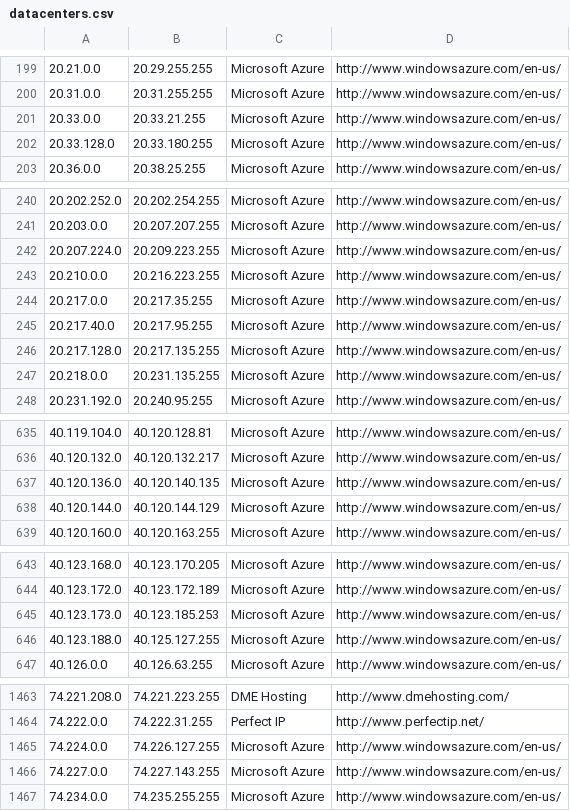
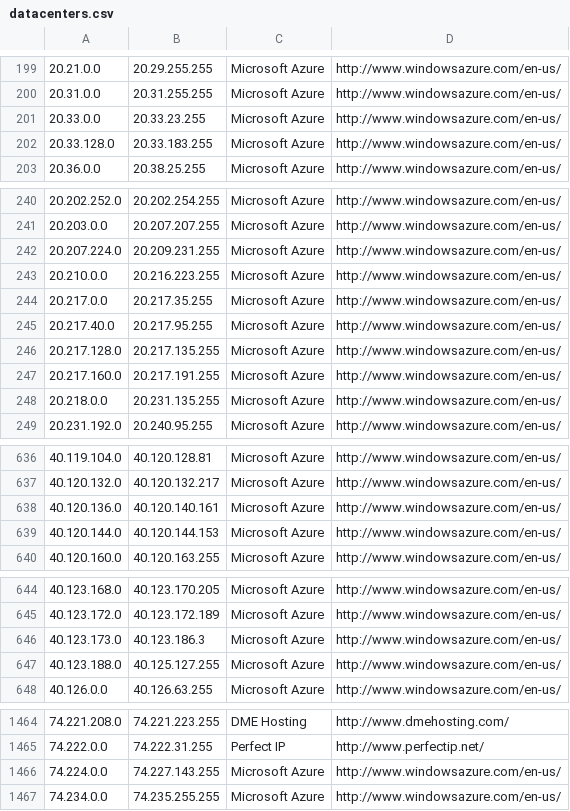
Before and after one commit to kanadaj/ipcat, a CSV file: datacenters.csv, drawn as a sheet; only a part is shown, gaps mark what is left out; the diff covers the shown part only.

```diff
--- a/datacenters.csv
+++ b/datacenters.csv
@@ -200,4 +200,4 @@
 20.31.0.0,20.31.255.255,Microsoft Azure,http://www.windowsazure.com/en-us/
-20.33.0.0,20.33.21.255,Microsoft Azure,http://www.windowsazure.com/en-us/
-20.33.128.0,20.33.180.255,Microsoft Azure,http://www.windowsazure.com/en-us/
+20.33.0.0,20.33.23.255,Microsoft Azure,http://www.windowsazure.com/en-us/
+20.33.128.0,20.33.183.255,Microsoft Azure,http://www.windowsazure.com/en-us/
 20.36.0.0,20.38.25.255,Microsoft Azure,http://www.windowsazure.com/en-us/
@@ -241,3 +241,3 @@
 20.203.0.0,20.207.207.255,Microsoft Azure,http://www.windowsazure.com/en-us/
-20.207.224.0,20.209.223.255,Microsoft Azure,http://www.windowsazure.com/en-us/
+20.207.224.0,20.209.231.255,Microsoft Azure,http://www.windowsazure.com/en-us/
 20.210.0.0,20.216.223.255,Microsoft Azure,http://www.windowsazure.com/en-us/
@@ -246,2 +246,3 @@
 20.217.128.0,20.217.135.255,Microsoft Azure,http://www.windowsazure.com/en-us/
+20.217.160.0,20.217.191.255,Microsoft Azure,http://www.windowsazure.com/en-us/
 20.218.0.0,20.231.135.255,Microsoft Azure,http://www.windowsazure.com/en-us/
@@ -636,4 +637,4 @@
 40.120.132.0,40.120.132.217,Microsoft Azure,http://www.windowsazure.com/en-us/
-40.120.136.0,40.120.140.135,Microsoft Azure,http://www.windowsazure.com/en-us/
-40.120.144.0,40.120.144.129,Microsoft Azure,http://www.windowsazure.com/en-us/
+40.120.136.0,40.120.140.161,Microsoft Azure,http://www.windowsazure.com/en-us/
+40.120.144.0,40.120.144.153,Microsoft Azure,http://www.windowsazure.com/en-us/
 40.120.160.0,40.120.163.255,Microsoft Azure,http://www.windowsazure.com/en-us/
@@ -644,3 +645,3 @@
 40.123.172.0,40.123.172.189,Microsoft Azure,http://www.windowsazure.com/en-us/
-40.123.173.0,40.123.185.253,Microsoft Azure,http://www.windowsazure.com/en-us/
+40.123.173.0,40.123.186.3,Microsoft Azure,http://www.windowsazure.com/en-us/
 40.123.188.0,40.125.127.255,Microsoft Azure,http://www.windowsazure.com/en-us/
@@ -1464,4 +1465,3 @@
 74.222.0.0,74.222.31.255,Perfect IP,http://www.perfectip.net/
-74.224.0.0,74.226.127.255,Microsoft Azure,http://www.windowsazure.com/en-us/
-74.227.0.0,74.227.143.255,Microsoft Azure,http://www.windowsazure.com/en-us/
+74.224.0.0,74.227.143.255,Microsoft Azure,http://www.windowsazure.com/en-us/
 74.234.0.0,74.235.255.255,Microsoft Azure,http://www.windowsazure.com/en-us/
```
Also changed, not shown: 1 edited cell elsewhere in this file, datacenters-stats.csv.
